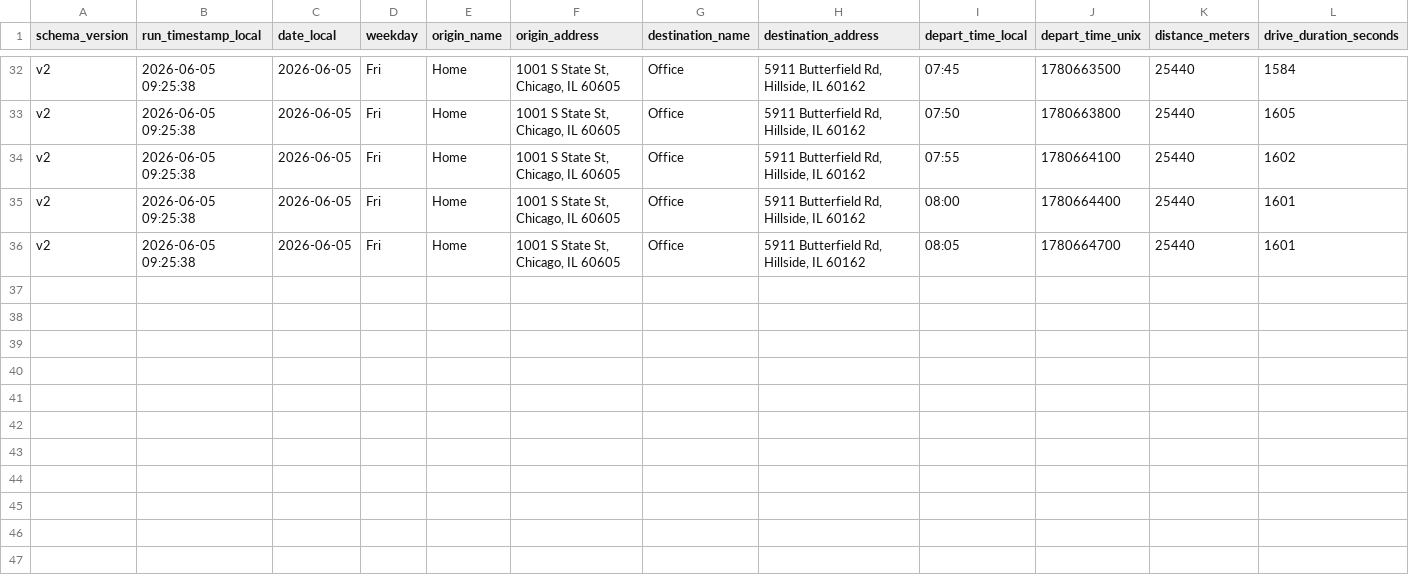
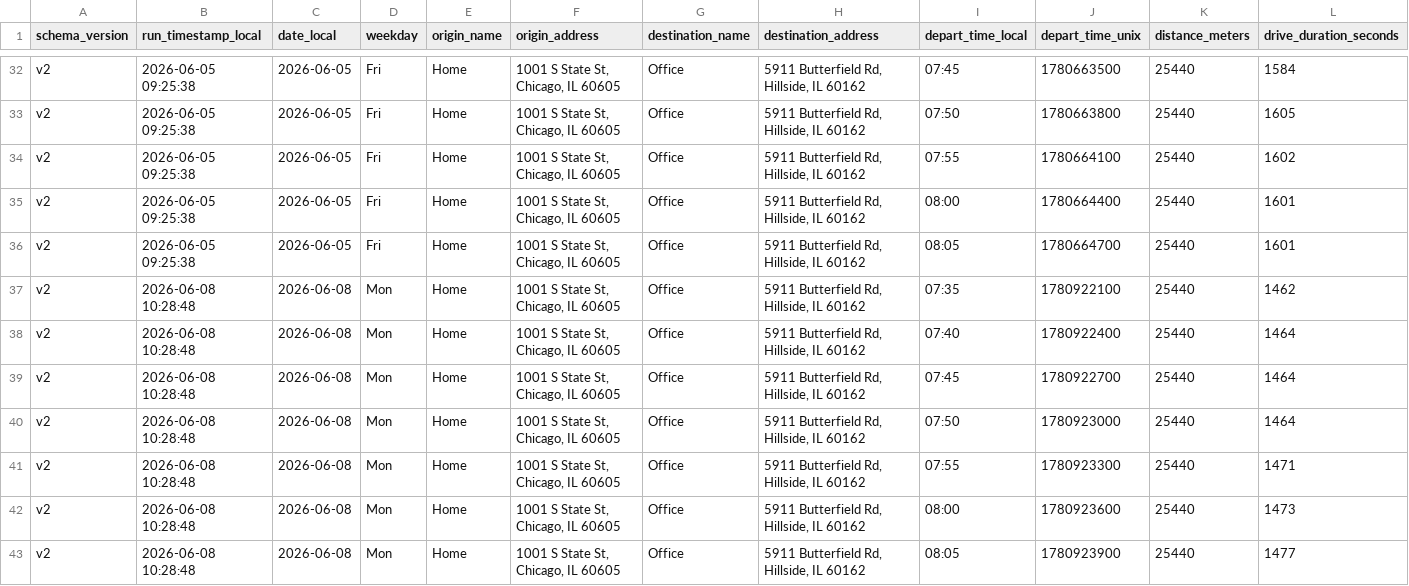
Before and after one commit to wzhou229-dotcom/Commute2, a CSV file: data/commute_v2_202606.csv, drawn as a sheet; only a part is shown, gaps mark what is left out; rows hold the shown columns only; the diff names each change by its address in the sheet, - before the commit and + after, or states it on an @@ line.

```diff
--- a/data/commute_v2_202606.csv
+++ b/data/commute_v2_202606.csv
+row 37: v2 | 2026-06-08 10:28:48 | 2026-06-08 | Mon | Home | 1001 S State St, Chicago, IL 60605 | Office | 5911 Butterfield Rd, Hillside, IL 60162 | 07:35 | 1780922100 | 25440 | 1462
+row 38: v2 | 2026-06-08 10:28:48 | 2026-06-08 | Mon | Home | 1001 S State St, Chicago, IL 60605 | Office | 5911 Butterfield Rd, Hillside, IL 60162 | 07:40 | 1780922400 | 25440 | 1464
+row 39: v2 | 2026-06-08 10:28:48 | 2026-06-08 | Mon | Home | 1001 S State St, Chicago, IL 60605 | Office | 5911 Butterfield Rd, Hillside, IL 60162 | 07:45 | 1780922700 | 25440 | 1464
+row 40: v2 | 2026-06-08 10:28:48 | 2026-06-08 | Mon | Home | 1001 S State St, Chicago, IL 60605 | Office | 5911 Butterfield Rd, Hillside, IL 60162 | 07:50 | 1780923000 | 25440 | 1464
+row 41: v2 | 2026-06-08 10:28:48 | 2026-06-08 | Mon | Home | 1001 S State St, Chicago, IL 60605 | Office | 5911 Butterfield Rd, Hillside, IL 60162 | 07:55 | 1780923300 | 25440 | 1471
+row 42: v2 | 2026-06-08 10:28:48 | 2026-06-08 | Mon | Home | 1001 S State St, Chicago, IL 60605 | Office | 5911 Butterfield Rd, Hillside, IL 60162 | 08:00 | 1780923600 | 25440 | 1473
+row 43: v2 | 2026-06-08 10:28:48 | 2026-06-08 | Mon | Home | 1001 S State St, Chicago, IL 60605 | Office | 5911 Butterfield Rd, Hillside, IL 60162 | 08:05 | 1780923900 | 25440 | 1477
```
